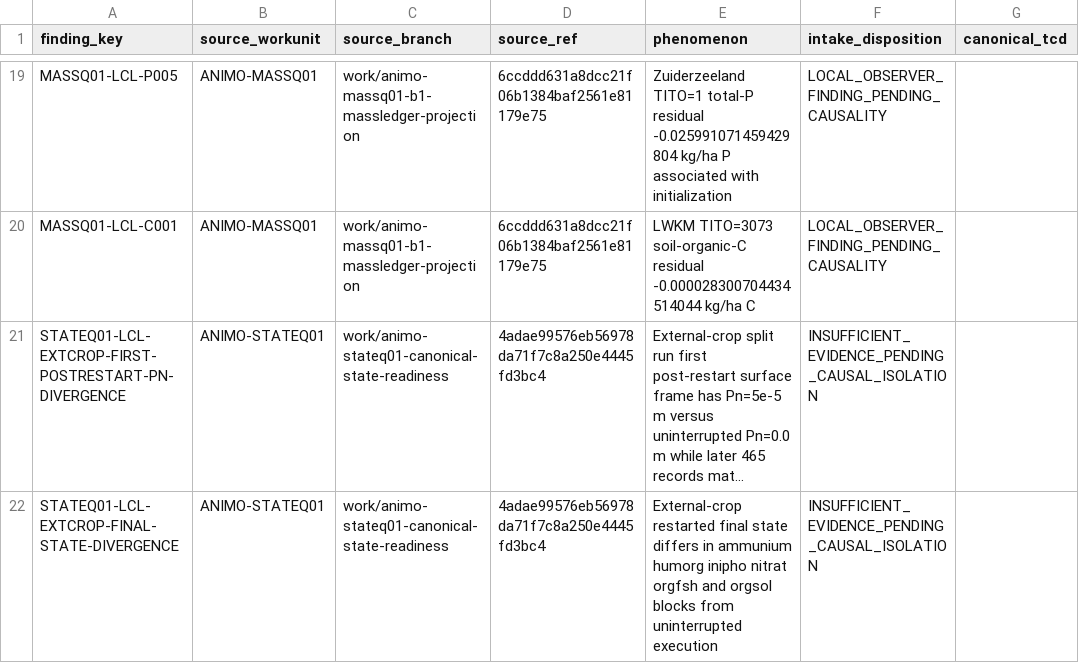
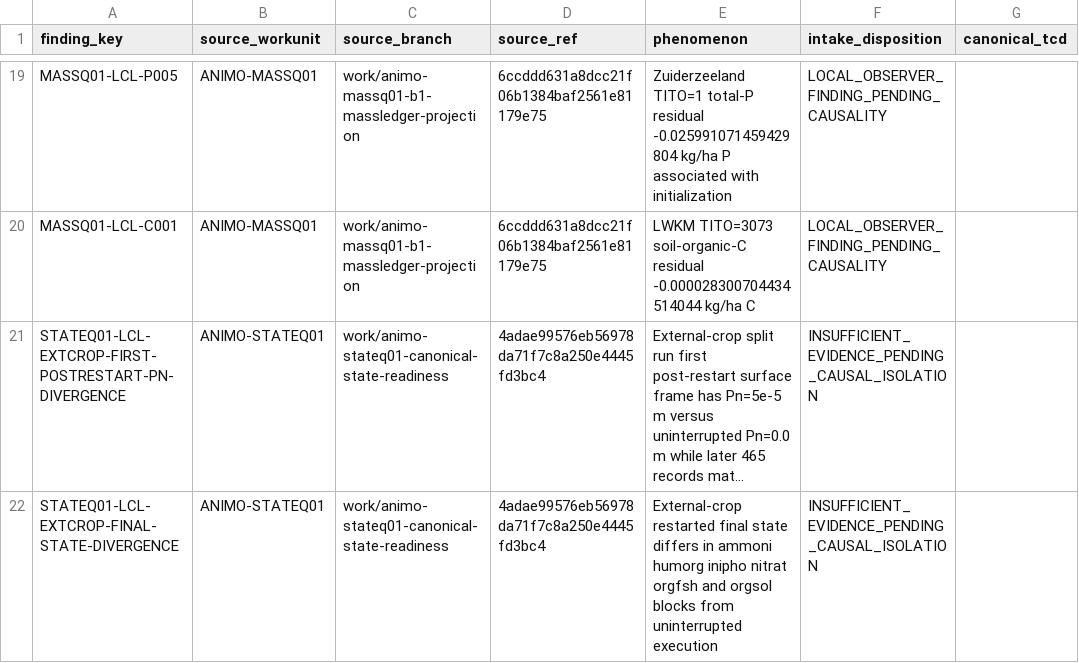
Before and after one commit to abhedwig-cell/ANIMO5, a CSV file: integration/animo-b3/B3I02_LOCAL_FINDING_CROSSWALK.csv, drawn as a sheet; only a part is shown, gaps mark what is left out; long unchanged cells end in …; the diff names each change by its address in the sheet, - before the commit and + after, or states it on an @@ line.

Commit message:
fix(B3I02): correct restart output label in crosswalk

```diff
--- a/integration/animo-b3/B3I02_LOCAL_FINDING_CROSSWALK.csv
+++ b/integration/animo-b3/B3I02_LOCAL_FINDING_CROSSWALK.csv
-E22 (phenomenon): …differs in ammunium humorg inipho…
+E22 (phenomenon): …differs in ammoni humorg inipho…
```
